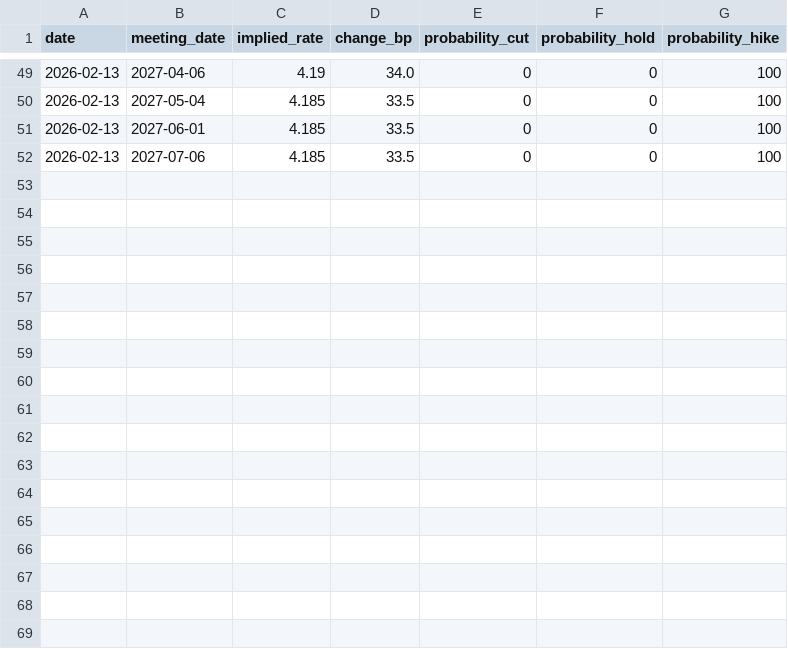
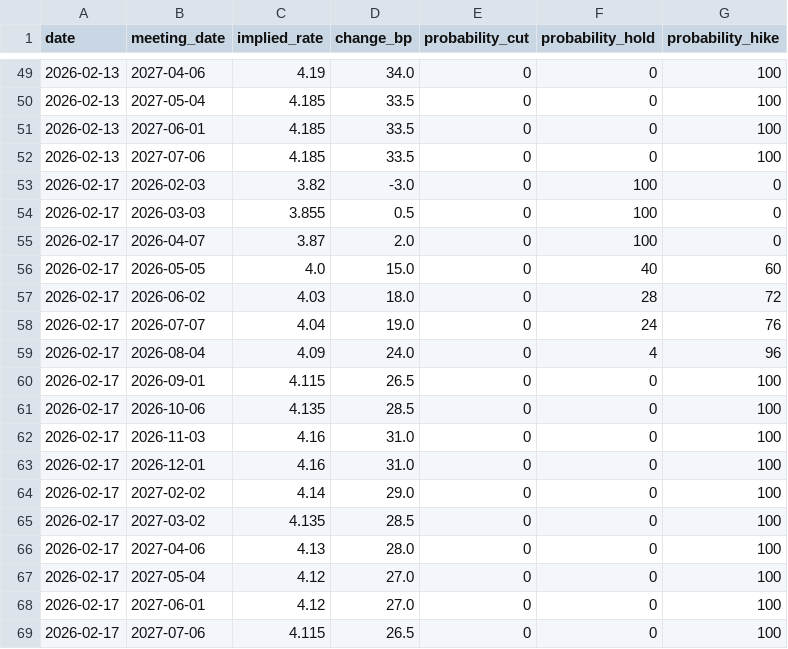
Before and after one commit to ethan-hurst/rba-hawko-meter, a CSV file: data/asx_futures.csv, drawn as a sheet; only a part is shown, gaps mark what is left out.

```diff
--- a/data/asx_futures.csv
+++ b/data/asx_futures.csv
@@ -52 +52,18 @@ date,meeting_date,implied_rate,change_bp,probability_cut,probability_hold,probab
 2026-02-13,2027-07-06,4.185,33.5,0,0,100
+2026-02-17,2026-02-03,3.82,-3.0,0,100,0
+2026-02-17,2026-03-03,3.855,0.5,0,100,0
+2026-02-17,2026-04-07,3.87,2.0,0,100,0
+2026-02-17,2026-05-05,4.0,15.0,0,40,60
+2026-02-17,2026-06-02,4.03,18.0,0,28,72
+2026-02-17,2026-07-07,4.04,19.0,0,24,76
+2026-02-17,2026-08-04,4.09,24.0,0,4,96
+2026-02-17,2026-09-01,4.115,26.5,0,0,100
+2026-02-17,2026-10-06,4.135,28.5,0,0,100
+2026-02-17,2026-11-03,4.16,31.0,0,0,100
+2026-02-17,2026-12-01,4.16,31.0,0,0,100
+2026-02-17,2027-02-02,4.14,29.0,0,0,100
+2026-02-17,2027-03-02,4.135,28.5,0,0,100
+2026-02-17,2027-04-06,4.13,28.0,0,0,100
+2026-02-17,2027-05-04,4.12,27.0,0,0,100
+2026-02-17,2027-06-01,4.12,27.0,0,0,100
+2026-02-17,2027-07-06,4.115,26.5,0,0,100
```
Also changed, not shown: 1 other file.
